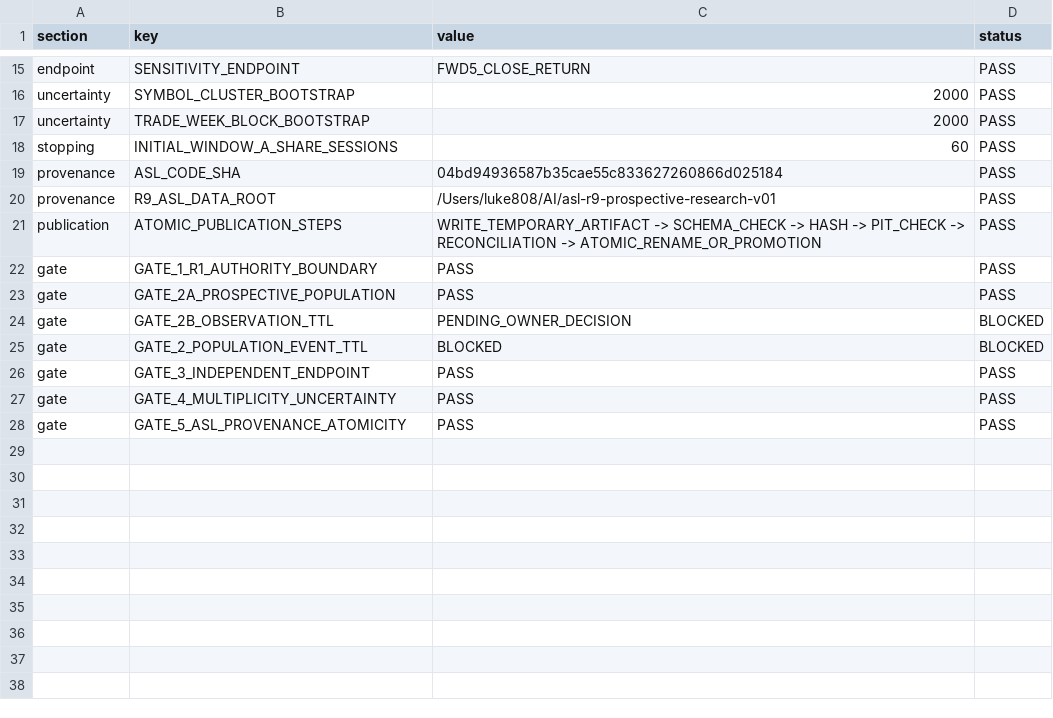
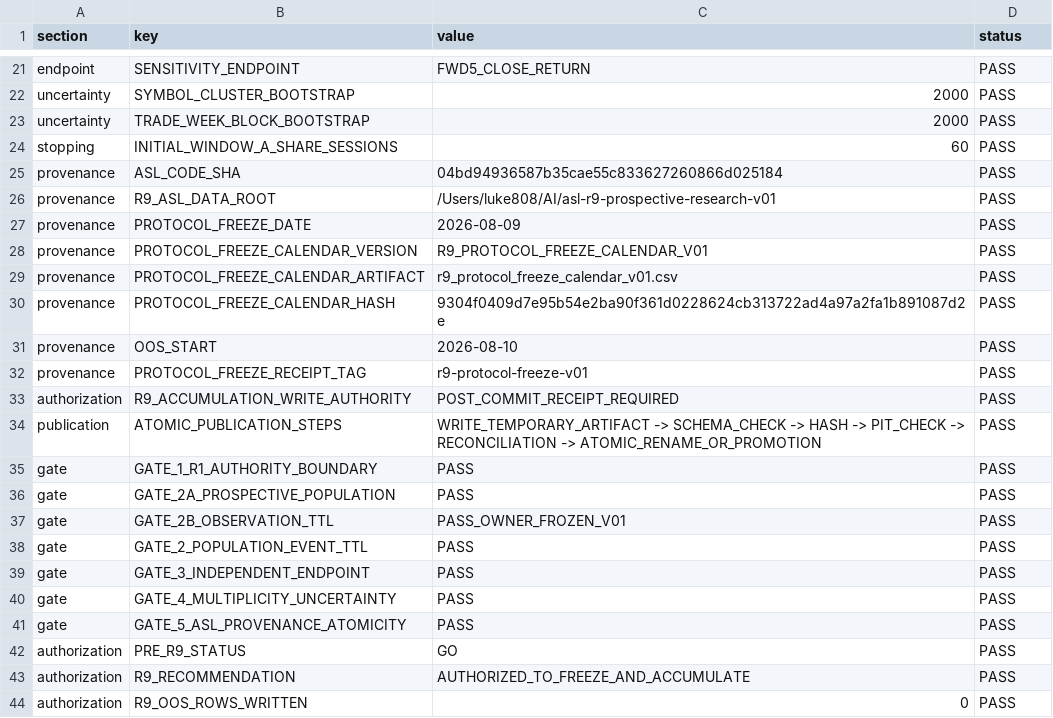
Before and after one commit to Luke808real/a-share-limit-pullback, a CSV file: research/second_launch/walk_forward_v01/r9_protocol_registry_v02.csv, drawn as a sheet; only a part is shown, gaps mark what is left out; the diff covers the shown part only.

Commit message:
research: freeze r9 administrative ttl and event eligibility v01

```diff
--- a/research/second_launch/walk_forward_v01/r9_protocol_registry_v02.csv
+++ b/research/second_launch/walk_forward_v01/r9_protocol_registry_v02.csv
@@ -20,2 +26,9 @@ provenance,ASL_CODE_SHA,04bd94936587b35cae55c833627260866d025184,PASS
 provenance,R9_ASL_DATA_ROOT,/Users/luke808/AI/asl-r9-prospective-research-v01,PASS
+provenance,PROTOCOL_FREEZE_DATE,2026-08-09,PASS
+provenance,PROTOCOL_FREEZE_CALENDAR_VERSION,R9_PROTOCOL_FREEZE_CALENDAR_V01,PASS
+provenance,PROTOCOL_FREEZE_CALENDAR_ARTIFACT,r9_protocol_freeze_calendar_v01.csv,PASS
+provenance,PROTOCOL_FREEZE_CALENDAR_HASH,9304f0409d7e95b54e2ba90f361d0228624cb313722ad4a97a2fa1b891087d2e,PASS
+provenance,OOS_START,2026-08-10,PASS
+provenance,PROTOCOL_FREEZE_RECEIPT_TAG,r9-protocol-freeze-v01,PASS
+authorization,R9_ACCUMULATION_WRITE_AUTHORITY,POST_COMMIT_RECEIPT_REQUIRED,PASS
 publication,ATOMIC_PUBLICATION_STEPS,WRITE_TEMPORARY_ARTIFACT -> SCHEMA_CHECK -> HASH -> PIT_CHECK -> RECONCILIATION -> ATOMIC_RENAME_OR_PROMOTION,PASS
@@ -23,4 +36,4 @@ gate,GATE_1_R1_AUTHORITY_BOUNDARY,PASS,PASS
 gate,GATE_2A_PROSPECTIVE_POPULATION,PASS,PASS
-gate,GATE_2B_OBSERVATION_TTL,PENDING_OWNER_DECISION,BLOCKED
-gate,GATE_2_POPULATION_EVENT_TTL,BLOCKED,BLOCKED
+gate,GATE_2B_OBSERVATION_TTL,PASS_OWNER_FROZEN_V01,PASS
+gate,GATE_2_POPULATION_EVENT_TTL,PASS,PASS
 gate,GATE_3_INDEPENDENT_ENDPOINT,PASS,PASS
@@ -28 +41,4 @@ gate,GATE_4_MULTIPLICITY_UNCERTAINTY,PASS,PASS
 gate,GATE_5_ASL_PROVENANCE_ATOMICITY,PASS,PASS
+authorization,PRE_R9_STATUS,GO,PASS
+authorization,R9_RECOMMENDATION,AUTHORIZED_TO_FREEZE_AND_ACCUMULATE,PASS
+authorization,R9_OOS_ROWS_WRITTEN,0,PASS
```
Also changed, not shown: 6 added rows and 3 edited cells elsewhere in this file, research/second_launch/walk_forward_v01/r9_intraday_observation_ledger_schema_v01.csv, research/second_launch/walk_forward_v01/r9_setup_ledger_schema_v01.csv, 7 other files.
